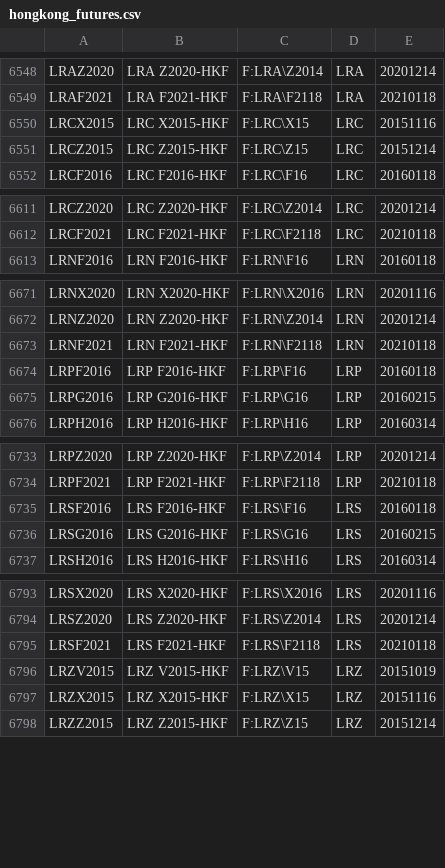
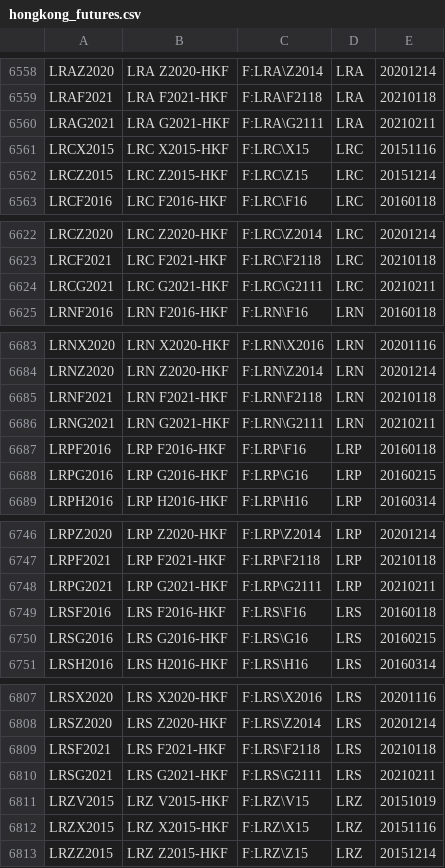
Before and after one commit to tradingview-dev/idc-expchains, a CSV file: expchains/hongkong_futures.csv, drawn as a sheet; only a part is shown, gaps mark what is left out; the diff covers the shown part only; the diff names each change by its address in the sheet, - before the commit and + after, or states it on an @@ line.

```diff
--- a/expchains/hongkong_futures.csv
+++ b/expchains/hongkong_futures.csv
+row 6560: LRAG2021 | LRA G2021-HKF | F:LRA\G2111 | LRA | 20210211
+row 6624: LRCG2021 | LRC G2021-HKF | F:LRC\G2111 | LRC | 20210211
+row 6686: LRNG2021 | LRN G2021-HKF | F:LRN\G2111 | LRN | 20210211
+row 6748: LRPG2021 | LRP G2021-HKF | F:LRP\G2111 | LRP | 20210211
+row 6810: LRSG2021 | LRS G2021-HKF | F:LRS\G2111 | LRS | 20210211
```
Also changed, not shown: 18 added rows elsewhere in this file, 1 other file.
